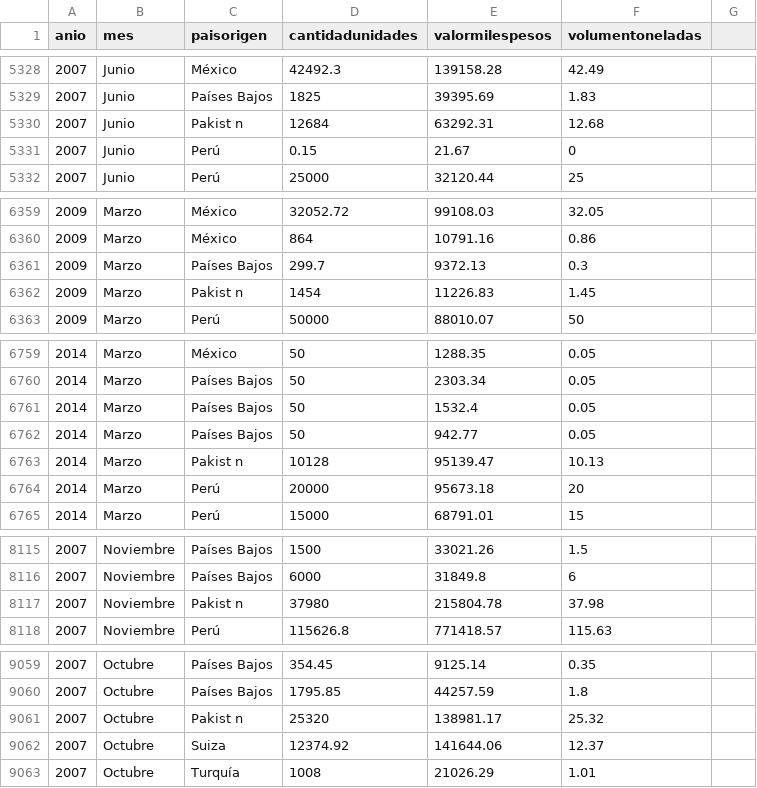
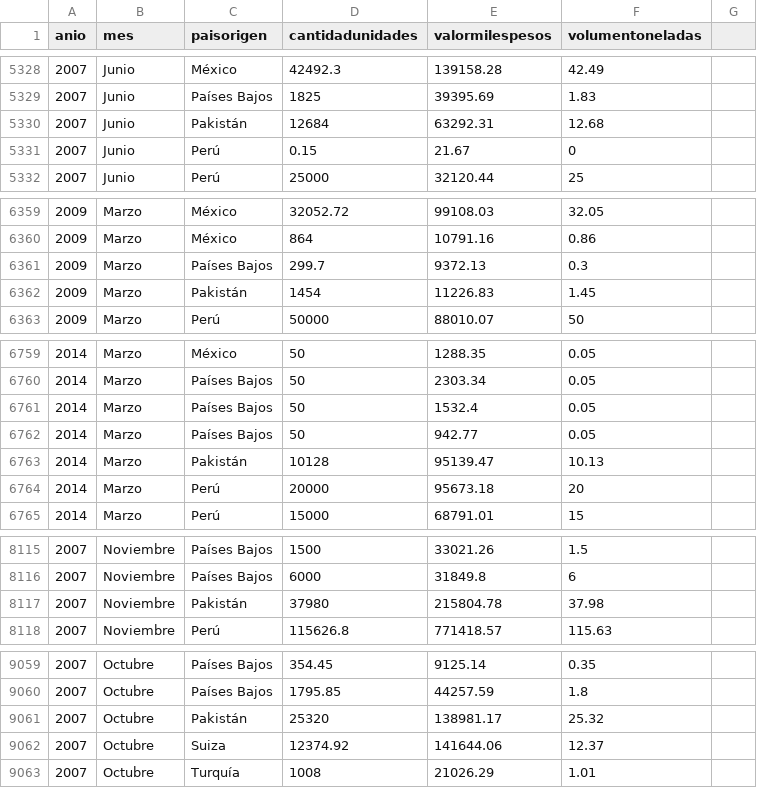
Before and after one commit to lu1sd4/udat, a CSV file: data/global/imports/cacao.csv, drawn as a sheet; only a part is shown, gaps mark what is left out; the diff covers the shown part only.

```diff
--- a/data/global/imports/cacao.csv
+++ b/data/global/imports/cacao.csv
@@ -5329,3 +5329,3 @@ anio,mes,paisorigen,cantidadunidades,valormilespesos,volumentoneladas,
 2007,Junio,Países Bajos,1825,39395.69,1.83,
-2007,Junio,Pakist n,12684,63292.31,12.68,
+2007,Junio,Pakistán,12684,63292.31,12.68,
 2007,Junio,Perú,0.15,21.67,0,
@@ -6361,3 +6361,3 @@ anio,mes,paisorigen,cantidadunidades,valormilespesos,volumentoneladas,
 2009,Marzo,Países Bajos,299.7,9372.13,0.3,
-2009,Marzo,Pakist n,1454,11226.83,1.45,
+2009,Marzo,Pakistán,1454,11226.83,1.45,
 2009,Marzo,Perú,50000,88010.07,50,
@@ -6762,3 +6762,3 @@ anio,mes,paisorigen,cantidadunidades,valormilespesos,volumentoneladas,
 2014,Marzo,Países Bajos,50,942.77,0.05,
-2014,Marzo,Pakist n,10128,95139.47,10.13,
+2014,Marzo,Pakistán,10128,95139.47,10.13,
 2014,Marzo,Perú,20000,95673.18,20,
@@ -8116,3 +8116,3 @@ anio,mes,paisorigen,cantidadunidades,valormilespesos,volumentoneladas,
 2007,Noviembre,Países Bajos,6000,31849.8,6,
-2007,Noviembre,Pakist n,37980,215804.78,37.98,
+2007,Noviembre,Pakistán,37980,215804.78,37.98,
 2007,Noviembre,Perú,115626.8,771418.57,115.63,
@@ -9060,3 +9060,3 @@ anio,mes,paisorigen,cantidadunidades,valormilespesos,volumentoneladas,
 2007,Octubre,Países Bajos,1795.85,44257.59,1.8,
-2007,Octubre,Pakist n,25320,138981.17,25.32,
+2007,Octubre,Pakistán,25320,138981.17,25.32,
 2007,Octubre,Suiza,12374.92,141644.06,12.37,
```
Also changed, not shown: 37 edited cells elsewhere in this file, 5 other files.
